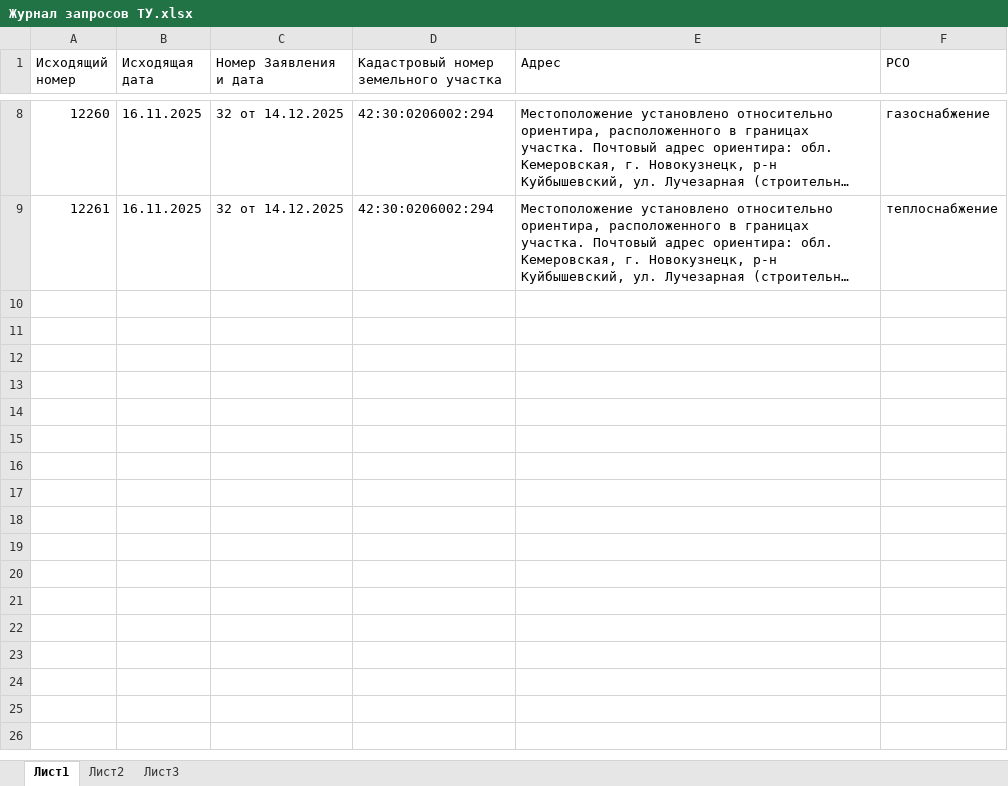
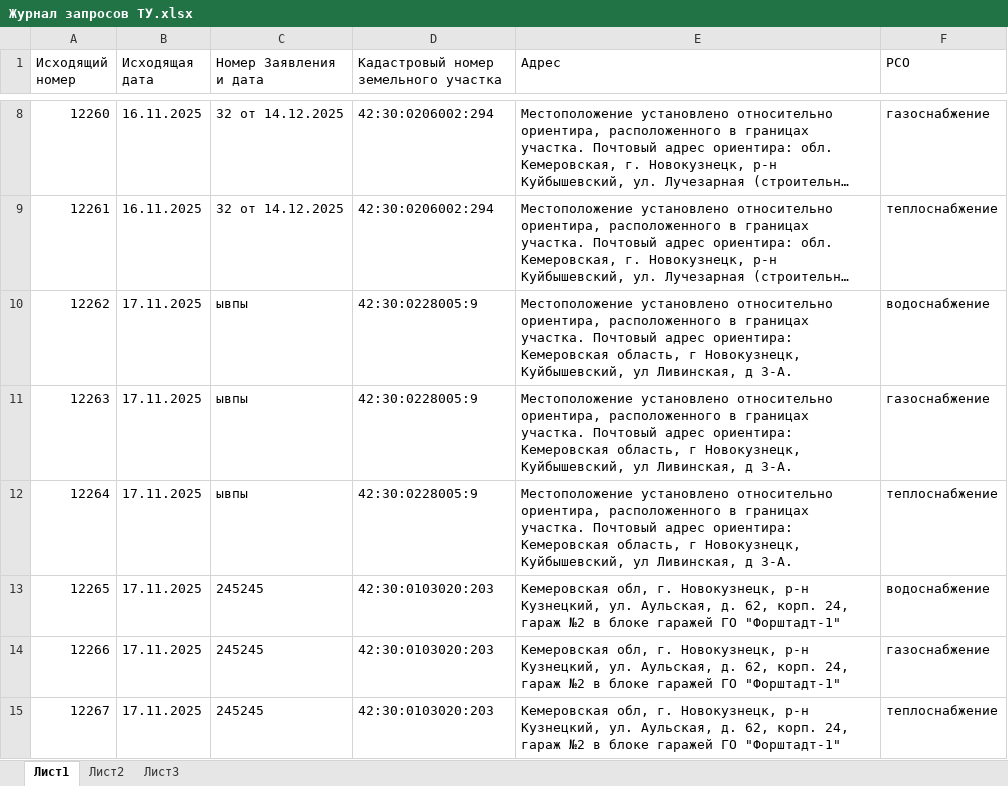
Before and after one commit to VeraLevchenko/gpzu-bot, an Excel workbook: Журнал запросов ТУ.xlsx, sheet Лист1, drawn as a sheet; only a part is shown, gaps mark what is left out; long unchanged cells end in …; values as stored, in another font and other column widths than the file's, no borders; the diff names each change by its address in the sheet, - before the commit and + after, or states it on an @@ line.

```diff
--- a/Журнал запросов ТУ.xlsx (sheet Лист1)
+++ b/Журнал запросов ТУ.xlsx (sheet Лист1)
+row 10: 12262 | 17.11.2025 | ывпы | 42:30:0228005:9 | Местоположение установлено относительно ориентира, расположенного в границах участка. Почтовый адрес ориентира: Кемеровская область, г Новокузнецк, Куйбышевский, ул Ливинская, д 3-А. | водоснабжение
+row 11: 12263 | 17.11.2025 | ывпы | 42:30:0228005:9 | Местоположение установлено относительно ориентира, расположенного в границах участка. Почтовый адрес ориентира: Кемеровская область, г Новокузнецк, Куйбышевский, ул Ливинская, д 3-А. | газоснабжение
+row 12: 12264 | 17.11.2025 | ывпы | 42:30:0228005:9 | Местоположение установлено относительно ориентира, расположенного в границах участка. Почтовый адрес ориентира: Кемеровская область, г Новокузнецк, Куйбышевский, ул Ливинская, д 3-А. | теплоснабжение
+row 13: 12265 | 17.11.2025 | 245245 | 42:30:0103020:203 | Кемеровская обл, г. Новокузнецк, р-н Кузнецкий, ул. Аульская, д. 62, корп. 24, гараж №2 в блоке гаражей ГО "Форштадт-1" | водоснабжение
+row 14: 12266 | 17.11.2025 | 245245 | 42:30:0103020:203 | Кемеровская обл, г. Новокузнецк, р-н Кузнецкий, ул. Аульская, д. 62, корп. 24, гараж №2 в блоке гаражей ГО "Форштадт-1" | газоснабжение
+row 15: 12267 | 17.11.2025 | 245245 | 42:30:0103020:203 | Кемеровская обл, г. Новокузнецк, р-н Кузнецкий, ул. Аульская, д. 62, корп. 24, гараж №2 в блоке гаражей ГО "Форштадт-1" | теплоснабжение
```
Also changed, not shown: 4 other files.
